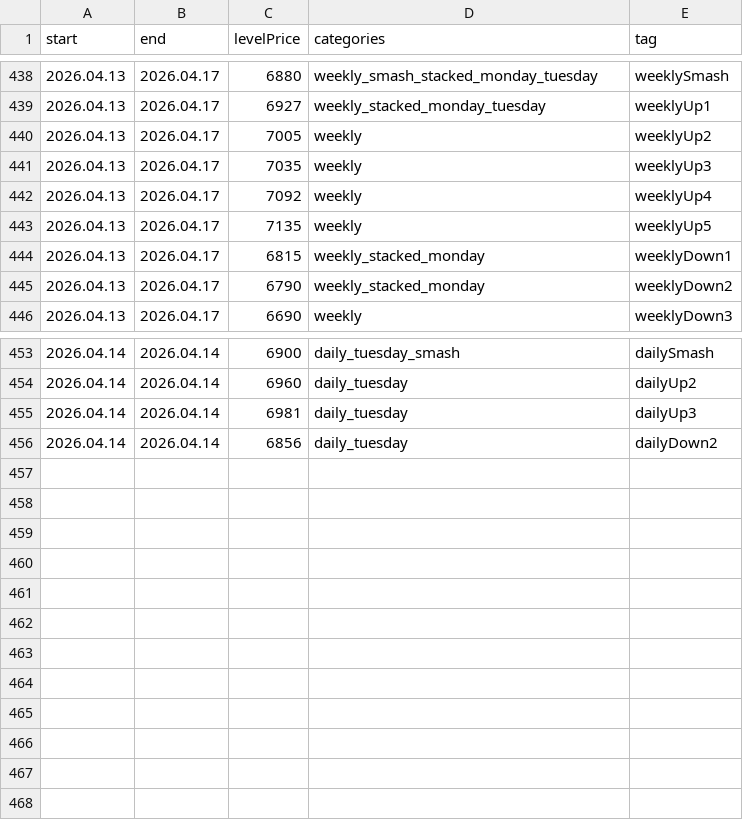
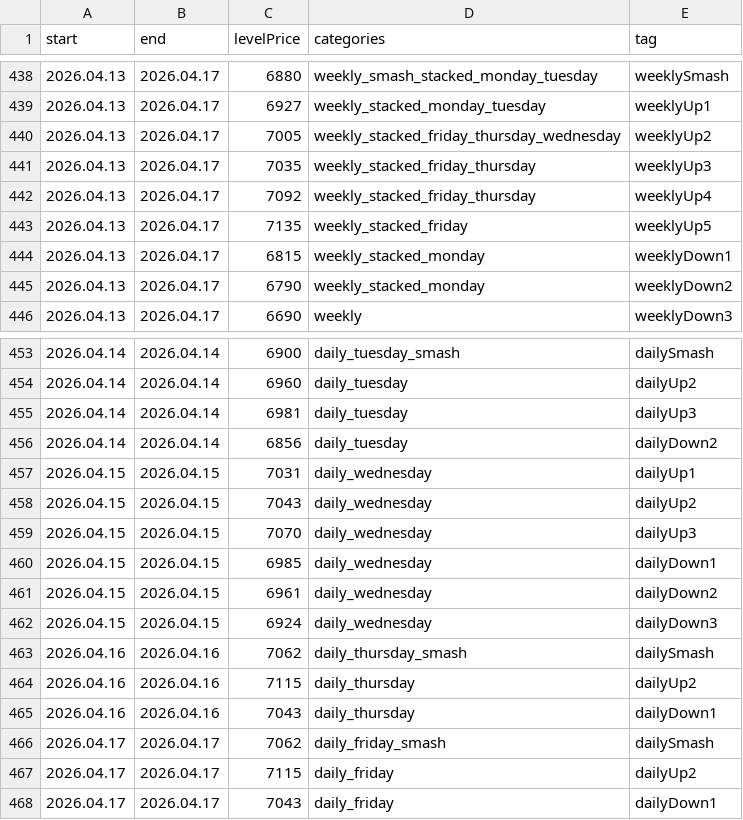
Before and after one commit to AleksanderStefankowski/mt_ea, a CSV file: Experts/Smashelito_support/levelsinfo_zeFinal.csv, drawn as a sheet; only a part is shown, gaps mark what is left out.

Commit message:
levels

```diff
--- a/Experts/Smashelito_support/levelsinfo_zeFinal.csv
+++ b/Experts/Smashelito_support/levelsinfo_zeFinal.csv
@@ -439,6 +439,6 @@ start,end,levelPrice,categories,tag
 2026.04.13,2026.04.17,6927,weekly_stacked_monday_tuesday,weeklyUp1
-2026.04.13,2026.04.17,7005,weekly,weeklyUp2
-2026.04.13,2026.04.17,7035,weekly,weeklyUp3
-2026.04.13,2026.04.17,7092,weekly,weeklyUp4
-2026.04.13,2026.04.17,7135,weekly,weeklyUp5
+2026.04.13,2026.04.17,7005,weekly_stacked_friday_thursday_wednesday,weeklyUp2
+2026.04.13,2026.04.17,7035,weekly_stacked_friday_thursday,weeklyUp3
+2026.04.13,2026.04.17,7092,weekly_stacked_friday_thursday,weeklyUp4
+2026.04.13,2026.04.17,7135,weekly_stacked_friday,weeklyUp5
 2026.04.13,2026.04.17,6815,weekly_stacked_monday,weeklyDown1
@@ -456 +456,13 @@ start,end,levelPrice,categories,tag
 2026.04.14,2026.04.14,6856,daily_tuesday,dailyDown2
+2026.04.15,2026.04.15,7031,daily_wednesday,dailyUp1
+2026.04.15,2026.04.15,7043,daily_wednesday,dailyUp2
+2026.04.15,2026.04.15,7070,daily_wednesday,dailyUp3
+2026.04.15,2026.04.15,6985,daily_wednesday,dailyDown1
+2026.04.15,2026.04.15,6961,daily_wednesday,dailyDown2
+2026.04.15,2026.04.15,6924,daily_wednesday,dailyDown3
+2026.04.16,2026.04.16,7062,daily_thursday_smash,dailySmash
+2026.04.16,2026.04.16,7115,daily_thursday,dailyUp2
+2026.04.16,2026.04.16,7043,daily_thursday,dailyDown1
+2026.04.17,2026.04.17,7062,daily_friday_smash,dailySmash
+2026.04.17,2026.04.17,7115,daily_friday,dailyUp2
+2026.04.17,2026.04.17,7043,daily_friday,dailyDown1
```
Also changed, not shown: 2 other files.
